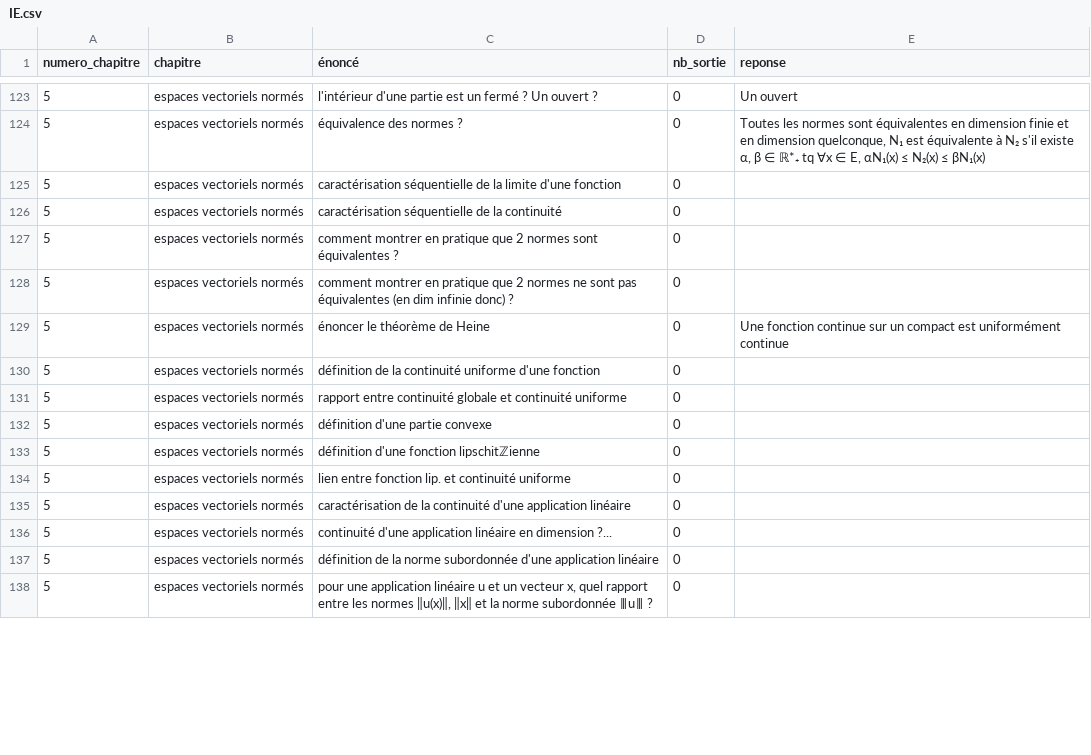
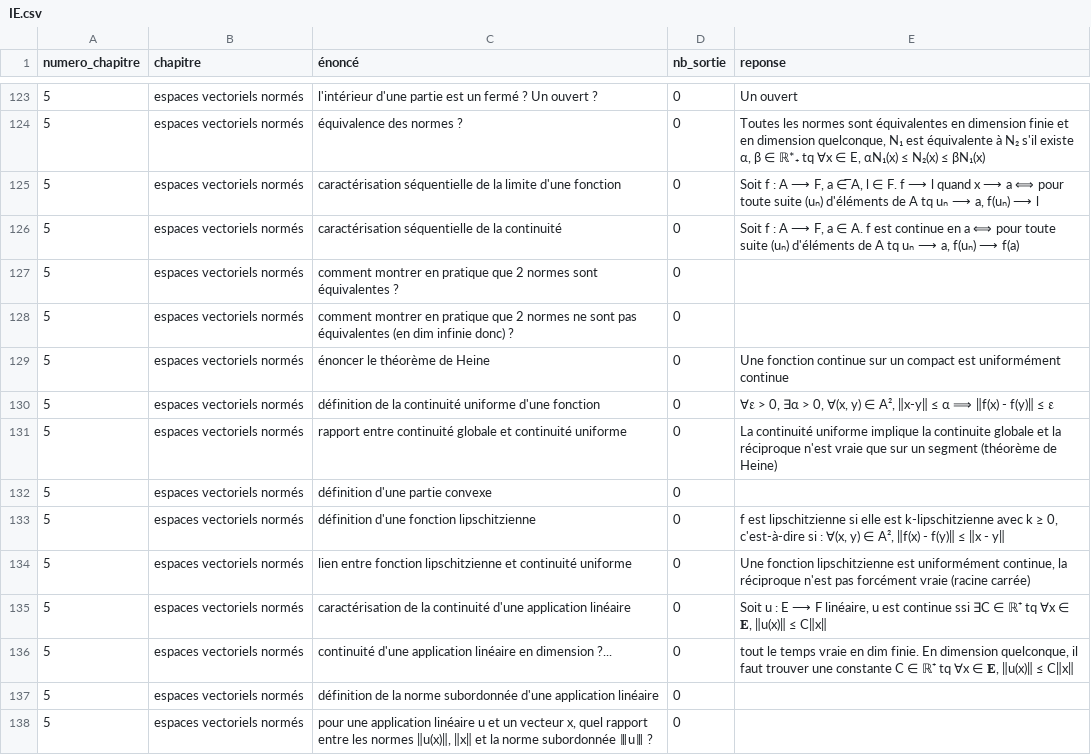
Before and after one commit to LCDG-tim-collab/question_math_mpi, a CSV file: IE.csv, drawn as a sheet; only a part is shown, gaps mark what is left out; the diff covers the shown part only.

```diff
--- a/IE.csv
+++ b/IE.csv
@@ -124,4 +124,4 @@ numero_chapitre;chapitre;énoncé;nb_sortie;reponse;
 5;espaces vectoriels normés;équivalence des normes ?;0;Toutes les normes sont équivalentes en dimension finie et en dimension quelconque, N₁ est équivalente à N₂ s'il existe α, β ∈ ℝ*₊ tq ∀x ∈ E, αN₁(x) ≤ N₂(x) ≤ βN₁(x);
-5;espaces vectoriels normés;caractérisation séquentielle de la limite d'une fonction;0;;
-5;espaces vectoriels normés;caractérisation séquentielle de la continuité;0;;
+5;espaces vectoriels normés;caractérisation séquentielle de la limite d'une fonction;0;Soit f : A ⟶ F, a ∈ ̅A, l ∈ F. f ⟶ l quand x ⟶ a ⟺ pour toute suite (uₙ) d'éléments de A tq uₙ ⟶ a, f(uₙ) ⟶ l;
+5;espaces vectoriels normés;caractérisation séquentielle de la continuité;0;Soit f : A ⟶ F, a ∈ A. f est continue en a ⟺ pour toute suite (uₙ) d'éléments de A tq uₙ ⟶ a, f(uₙ) ⟶ f(a);
 5;espaces vectoriels normés;comment montrer en pratique que 2 normes sont équivalentes ?;0;;
@@ -129,9 +129,9 @@ numero_chapitre;chapitre;énoncé;nb_sortie;reponse;
 5;espaces vectoriels normés;énoncer le théorème de Heine;0;Une fonction continue sur un compact est uniformément continue;
-5;espaces vectoriels normés;définition de la continuité uniforme d'une fonction;0;;
-5;espaces vectoriels normés;rapport entre continuité globale et continuité uniforme;0;;
+5;espaces vectoriels normés;définition de la continuité uniforme d'une fonction;0;∀𝛆 > 0, ∃α > 0, ∀(x, y) ∈ A², ‖x-y‖ ≤ α ⟹ ‖f(x) - f(y)‖ ≤ 𝛆;
+5;espaces vectoriels normés;rapport entre continuité globale et continuité uniforme;0;La continuité uniforme implique la continuite globale et la réciproque n'est vraie que sur un segment (théorème de Heine);
 5;espaces vectoriels normés;définition d'une partie convexe;0;;
-5;espaces vectoriels normés;définition d'une fonction lipschitℤienne;0;;
-5;espaces vectoriels normés;lien entre fonction lip. et continuité uniforme;0;;
-5;espaces vectoriels normés;caractérisation de la continuité d'une application linéaire;0;;
-5;espaces vectoriels normés;continuité d'une application linéaire en dimension ?...;0;;
+5;espaces vectoriels normés;définition d'une fonction lipschitzienne;0;f est lipschitzienne si elle est k-lipschitzienne avec k ≥ 0, c'est-à-dire si : ∀(x, y) ∈ A², ‖f(x) - f(y)‖ ≤ ‖x - y‖;
+5;espaces vectoriels normés;lien entre fonction lipschitzienne et continuité uniforme;0;Une fonction lipschitzienne est uniformément continue, la réciproque n'est pas forcément vraie (racine carrée);
+5;espaces vectoriels normés;caractérisation de la continuité d'une application linéaire;0;Soit u : E ⟶ F linéaire, u est continue ssi ∃C ∈ ℝ⁺ tq ∀x ∈ 𝐄, ‖u(x)‖ ≤ C‖x‖;
+5;espaces vectoriels normés;continuité d'une application linéaire en dimension ?...;0;tout le temps vraie en dim finie. En dimension quelconque, il faut trouver une constante C ∈ ℝ⁺ tq ∀x ∈ 𝐄, ‖u(x)‖ ≤ C‖x‖;
 5;espaces vectoriels normés;définition de la norme subordonnée d'une application linéaire;0;;
```
Also changed, not shown: 6 edited cells elsewhere in this file.
